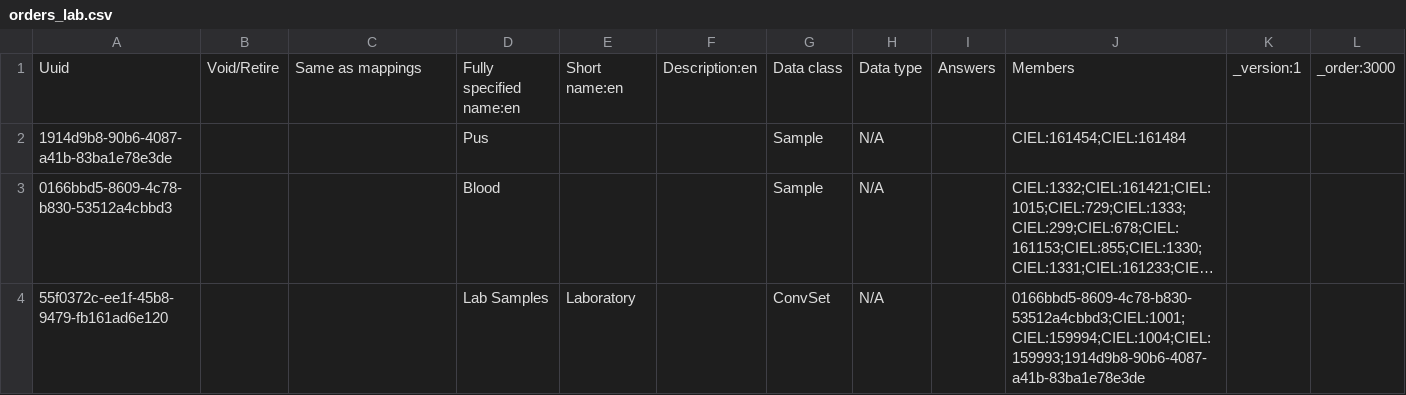
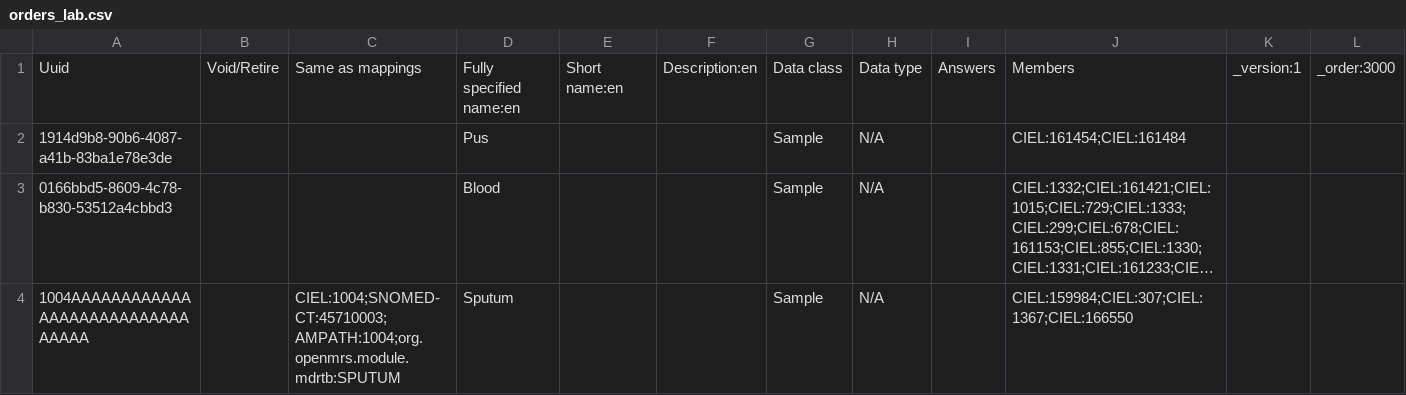
Before and after one commit to Bahmni/standard-config, a CSV file: masterdata/configuration/concepts/orders_lab.csv, drawn as a sheet; only a part is shown; the shorter side is filled out with more unchanged rows; long unchanged cells end in …; the diff covers the shown part only; the diff names each change by its address in the sheet, - before the commit and + after, or states it on an @@ line.

Commit message:
BAH-4005 | Refactor. lab test class as Sample and removed duplicate chief complaint

```diff
--- a/masterdata/configuration/concepts/orders_lab.csv
+++ b/masterdata/configuration/concepts/orders_lab.csv
+row 4: 1004AAAAAAAAAAAAAAAAAAAAAAAAAAAAAAAA |  | CIEL:1004;SNOMED-CT:45710003;AMPATH:1004;org.openmrs.module.mdrtb:SPUTUM | Sputum |  |  | Sample | N/A |  | CIEL:159984;CIEL:307;CIEL:1367;CIEL:166550
```
Also changed, not shown: 3 added rows elsewhere in this file, masterdata/configuration/concepts/FormConcepts.csv, 1 other file.
